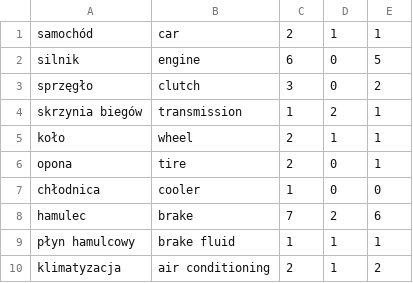
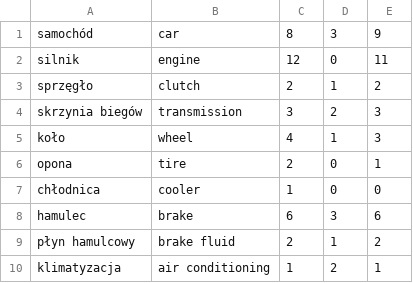
Before and after one commit to szymonjask/JPWPforStudents, a CSV file: basicSets/Automative.csv, drawn as a sheet.

```diff
--- a/basicSets/Automative.csv
+++ b/basicSets/Automative.csv
@@ -1,10 +1,10 @@
-samochód,car,2,1,1
-silnik,engine,6,0,5
-sprzęgło,clutch,3,0,2
-skrzynia biegów,transmission,1,2,1
-koło,wheel,2,1,1
+samochód,car,8,3,9
+silnik,engine,12,0,11
+sprzęgło,clutch,2,1,2
+skrzynia biegów,transmission,3,2,3
+koło,wheel,4,1,3
 opona,tire,2,0,1
 chłodnica,cooler,1,0,0
-hamulec,brake,7,2,6
-płyn hamulcowy,brake fluid,1,1,1
-klimatyzacja,air conditioning,2,1,2
+hamulec,brake,6,3,6
+płyn hamulcowy,brake fluid,2,1,2
+klimatyzacja,air conditioning,1,2,1
```
Also changed, not shown: 38 other files.
